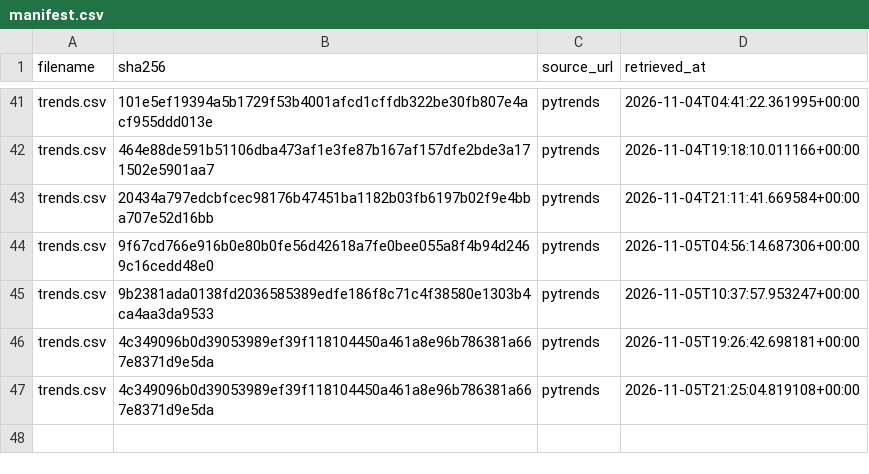
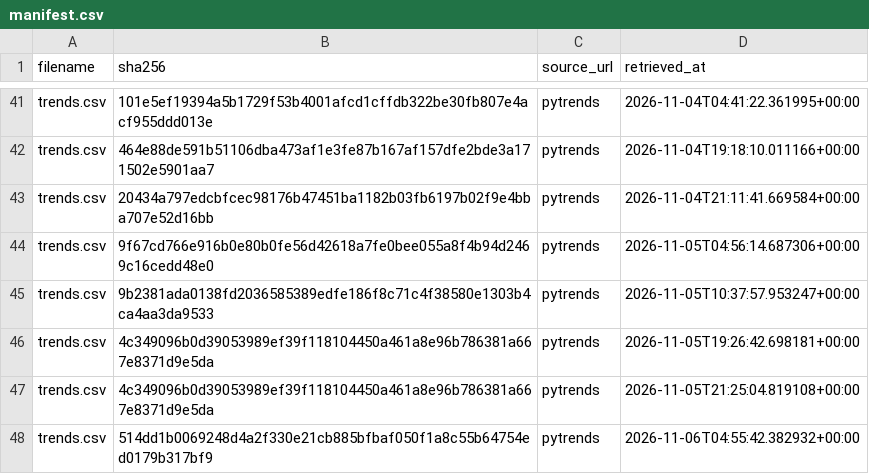
Before and after one commit to tienspz/AICOR, a CSV file: data/raw/trends/manifest.csv, drawn as a sheet; only a part is shown, gaps mark what is left out.

```diff
--- a/data/raw/trends/manifest.csv
+++ b/data/raw/trends/manifest.csv
@@ -47 +47,2 @@ trends.csv,4c349096b0d39053989ef39f118104450a461a8e96b786381a667e8371d9e5da,pytr
 trends.csv,4c349096b0d39053989ef39f118104450a461a8e96b786381a667e8371d9e5da,pytrends,2026-11-05T21:25:04.819108+00:00
+trends.csv,514dd1b0069248d4a2f330e21cb885bfbaf050f1a8c55b64754ed0179b317bf9,pytrends,2026-11-06T04:55:42.382932+00:00
```
Also changed, not shown: data/processed/alert_log.csv, data/processed/features_quarterly.csv, 15 other files.
